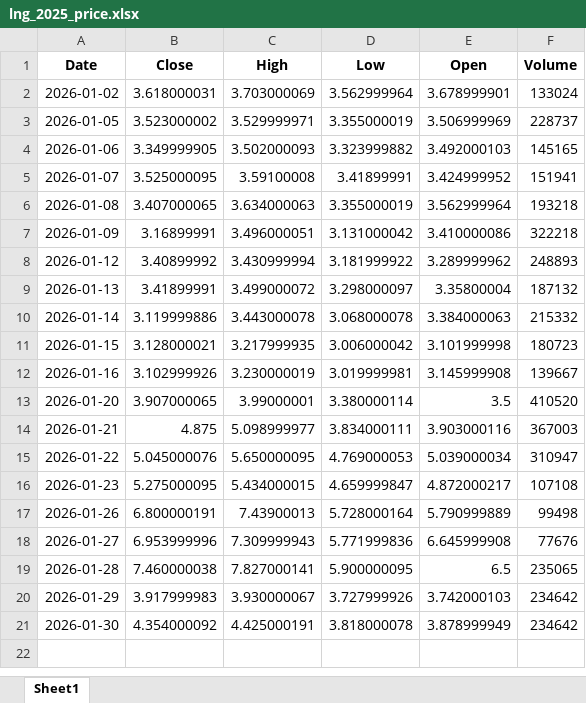
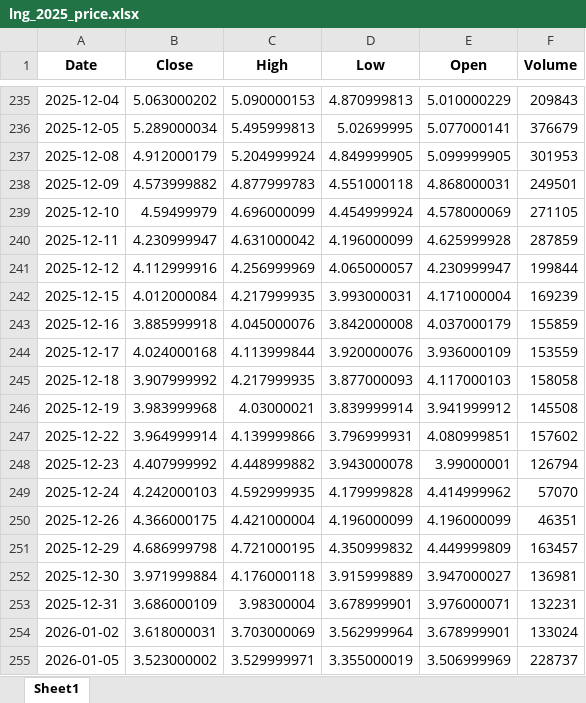
Before and after one commit to karahanOS/Energy-Commodities-Anaylsis, an Excel workbook: data/lng_2025_price.xlsx, sheet Sheet1, drawn as a sheet; only a part is shown, gaps mark what is left out; the shorter side is filled out with more unchanged rows; values as stored, in another font and other column widths than the file's, no borders; the diff covers the shown part only; the diff names each change by its address in the sheet, - before the commit and + after, or states it on an @@ line.

Commit message:
data updated

```diff
--- a/data/lng_2025_price.xlsx (sheet Sheet1)
+++ b/data/lng_2025_price.xlsx (sheet Sheet1)
+row 235: 2025-12-04 | 5.063000202 | 5.090000153 | 4.870999813 | 5.010000229 | 209843
+row 236: 2025-12-05 | 5.289000034 | 5.495999813 | 5.02699995 | 5.077000141 | 376679
+row 237: 2025-12-08 | 4.912000179 | 5.204999924 | 4.849999905 | 5.099999905 | 301953
+row 238: 2025-12-09 | 4.573999882 | 4.877999783 | 4.551000118 | 4.868000031 | 249501
+row 239: 2025-12-10 | 4.59499979 | 4.696000099 | 4.454999924 | 4.578000069 | 271105
+row 240: 2025-12-11 | 4.230999947 | 4.631000042 | 4.196000099 | 4.625999928 | 287859
+row 241: 2025-12-12 | 4.112999916 | 4.256999969 | 4.065000057 | 4.230999947 | 199844
+row 242: 2025-12-15 | 4.012000084 | 4.217999935 | 3.993000031 | 4.171000004 | 169239
+row 243: 2025-12-16 | 3.885999918 | 4.045000076 | 3.842000008 | 4.037000179 | 155859
+row 244: 2025-12-17 | 4.024000168 | 4.113999844 | 3.920000076 | 3.936000109 | 153559
+row 245: 2025-12-18 | 3.907999992 | 4.217999935 | 3.877000093 | 4.117000103 | 158058
+row 246: 2025-12-19 | 3.983999968 | 4.03000021 | 3.839999914 | 3.941999912 | 145508
+row 247: 2025-12-22 | 3.964999914 | 4.139999866 | 3.796999931 | 4.080999851 | 157602
+row 248: 2025-12-23 | 4.407999992 | 4.448999882 | 3.943000078 | 3.99000001 | 126794
+row 249: 2025-12-24 | 4.242000103 | 4.592999935 | 4.179999828 | 4.414999962 | 57070
+row 250: 2025-12-26 | 4.366000175 | 4.421000004 | 4.196000099 | 4.196000099 | 46351
+row 251: 2025-12-29 | 4.686999798 | 4.721000195 | 4.350999832 | 4.449999809 | 163457
+row 252: 2025-12-30 | 3.971999884 | 4.176000118 | 3.915999889 | 3.947000027 | 136981
+row 253: 2025-12-31 | 3.686000109 | 3.98300004 | 3.678999901 | 3.976000071 | 132231
```
Also changed, not shown: 233 added rows elsewhere in this sheet, crude_oil_2025.xlsx, data/crude_oil_2025_price.xlsx, 1 other file.
